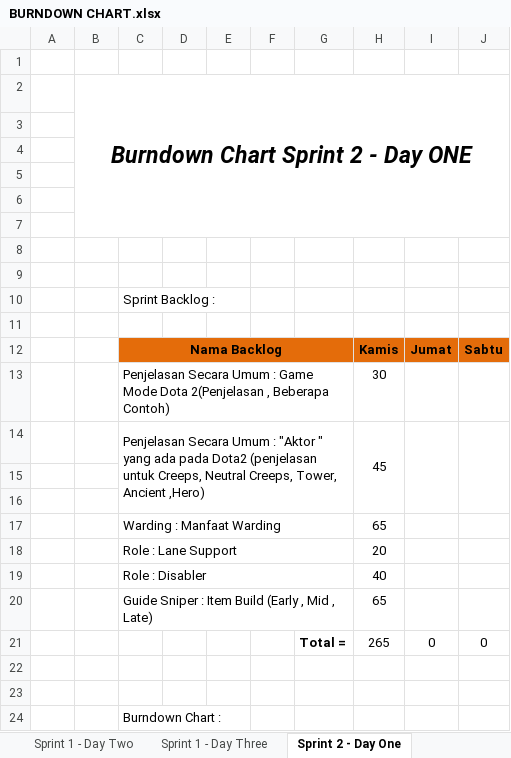
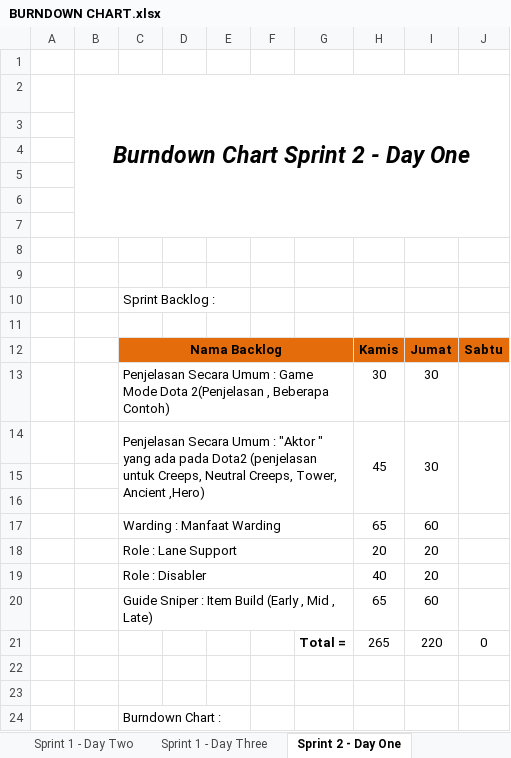
Before and after one commit to AsukaGHunTz/presentasi, an Excel workbook: BURNDOWN CHART.xlsx, sheet Sprint 2 - Day One, drawn as a sheet; only a part is shown; values as stored, in another font and other column widths than the file's, no borders; charts and pictures not drawn; the diff names each change by its address in the sheet, - before the commit and + after, or states it on an @@ line.

```diff
--- a/BURNDOWN CHART.xlsx (sheet Sprint 2 - Day One)
+++ b/BURNDOWN CHART.xlsx (sheet Sprint 2 - Day One)
-B2: Burndown Chart Sprint 2 - Day ONE
+B2: Burndown Chart Sprint 2 - Day One
-I13:I14: (empty)
+I13:I14: 30
-I17: (empty)
+I17: 60
-I18:I19: (empty)
+I18:I19: 20
-I20: (empty)
+I20: 60
-I21: 0
+I21: 220
```
Also changed, not shown: charts or pictures, 1 other file.
